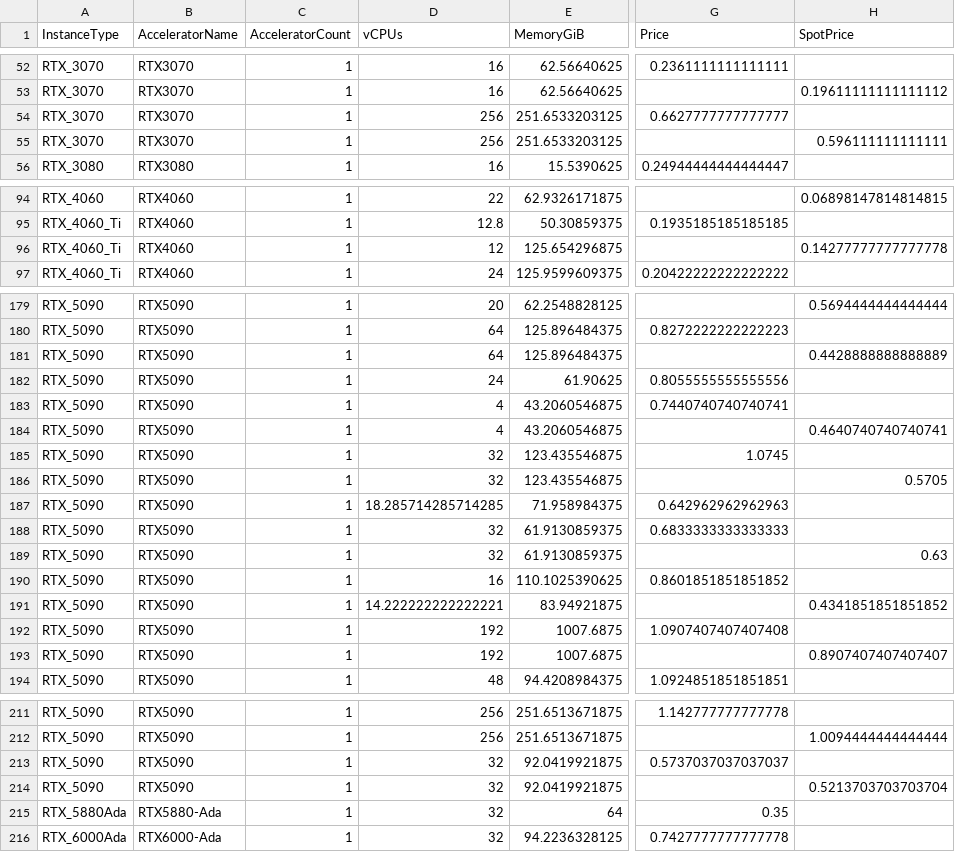
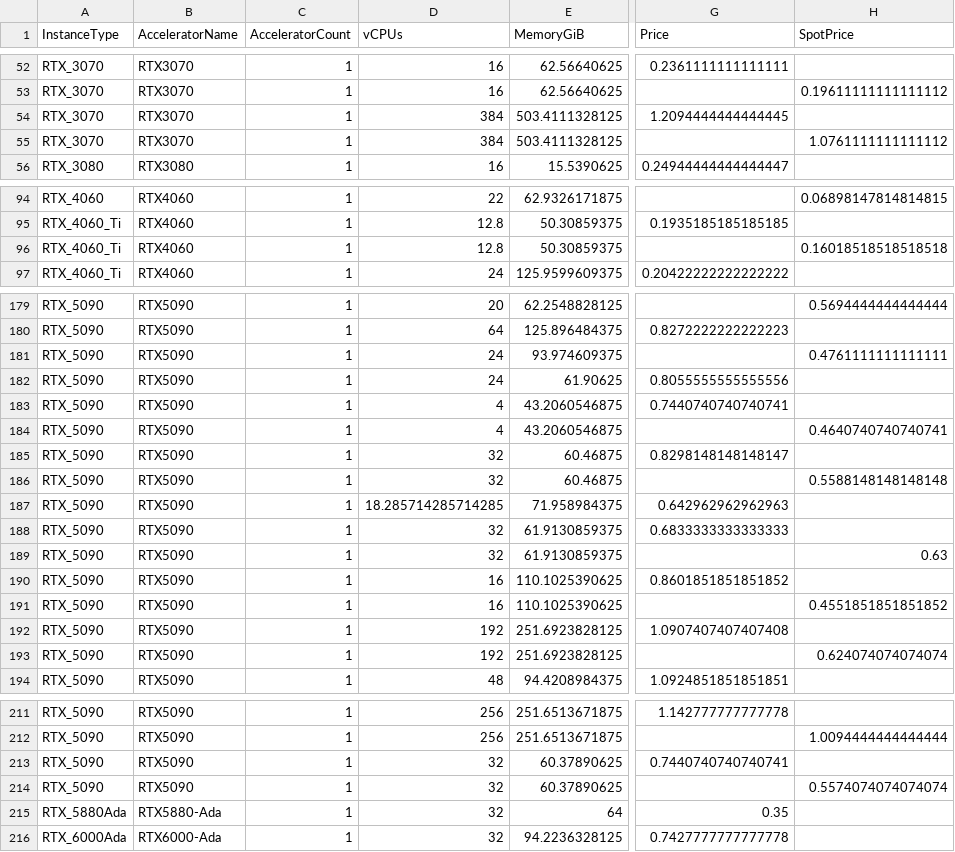
Before and after one commit to anycloud-sh/catalog, a CSV file: vast/vms.csv, drawn as a sheet; only a part is shown, gaps mark what is left out; the diff covers the shown part only; the diff names each change by its address in the sheet, - before the commit and + after, or states it on an @@ line.

```diff
--- a/vast/vms.csv
+++ b/vast/vms.csv
-D54:D55 (vCPUs): 256
+D54:D55 (vCPUs): 384
-E54:E55 (MemoryGiB): 251.6533203125
+E54:E55 (MemoryGiB): 503.4111328125
-G54 (Price): 0.6627777777777777
+G54 (Price): 1.2094444444444445
-H55 (SpotPrice): 0.596111111111111
+H55 (SpotPrice): 1.0761111111111112
-D96 (vCPUs): 12
+D96 (vCPUs): 12.8
-E96 (MemoryGiB): 125.654296875
+E96 (MemoryGiB): 50.30859375
-H96 (SpotPrice): 0.14277777777777778
+H96 (SpotPrice): 0.16018518518518518
-D181 (vCPUs): 64
+D181 (vCPUs): 24
-E181 (MemoryGiB): 125.896484375
+E181 (MemoryGiB): 93.974609375
-H181 (SpotPrice): 0.4428888888888889
+H181 (SpotPrice): 0.4761111111111111
-E185:E186 (MemoryGiB): 123.435546875
+E185:E186 (MemoryGiB): 60.46875
-G185 (Price): 1.0745
+G185 (Price): 0.8298148148148147
-H186 (SpotPrice): 0.5705
+H186 (SpotPrice): 0.5588148148148148
-D191 (vCPUs): 14.222222222222221
+D191 (vCPUs): 16
-E191 (MemoryGiB): 83.94921875
+E191 (MemoryGiB): 110.1025390625
-H191 (SpotPrice): 0.4341851851851852
+H191 (SpotPrice): 0.4551851851851852
-E192:E193 (MemoryGiB): 1007.6875
+E192:E193 (MemoryGiB): 251.6923828125
-H193 (SpotPrice): 0.8907407407407407
+H193 (SpotPrice): 0.624074074074074
-E213:E214 (MemoryGiB): 92.0419921875
+E213:E214 (MemoryGiB): 60.37890625
-G213 (Price): 0.5737037037037037
+G213 (Price): 0.7440740740740741
-H214 (SpotPrice): 0.5213703703703704
+H214 (SpotPrice): 0.5574074074074074
```
Also changed, not shown: 11 edited cells elsewhere in this file, 1 other file.
